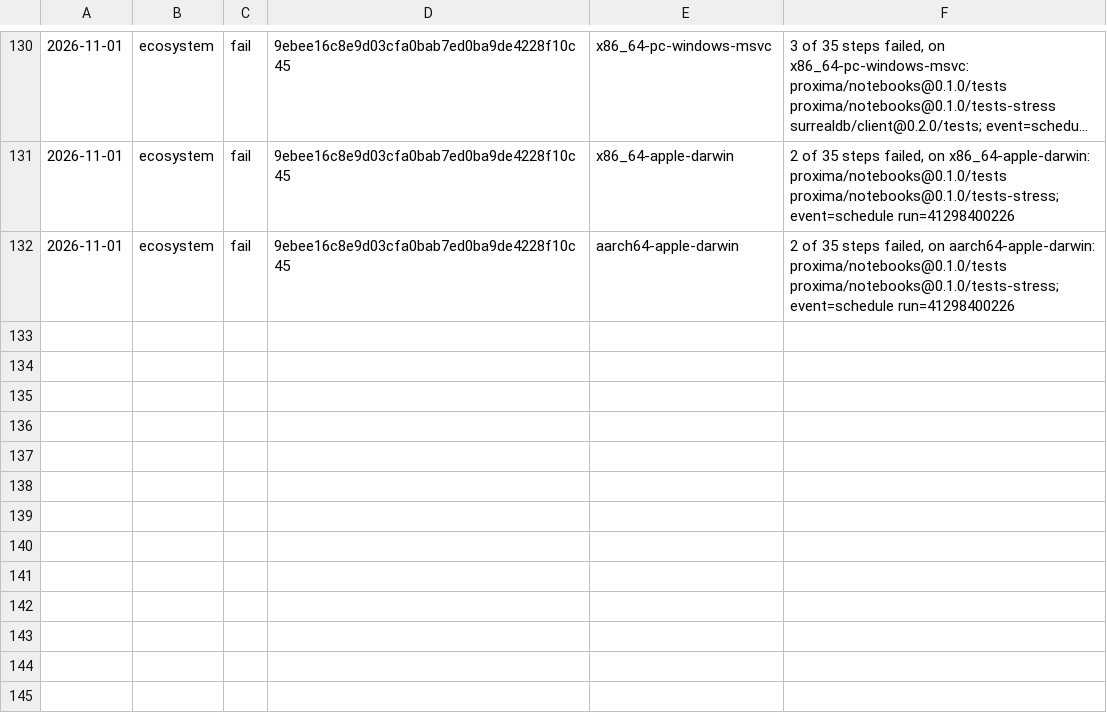
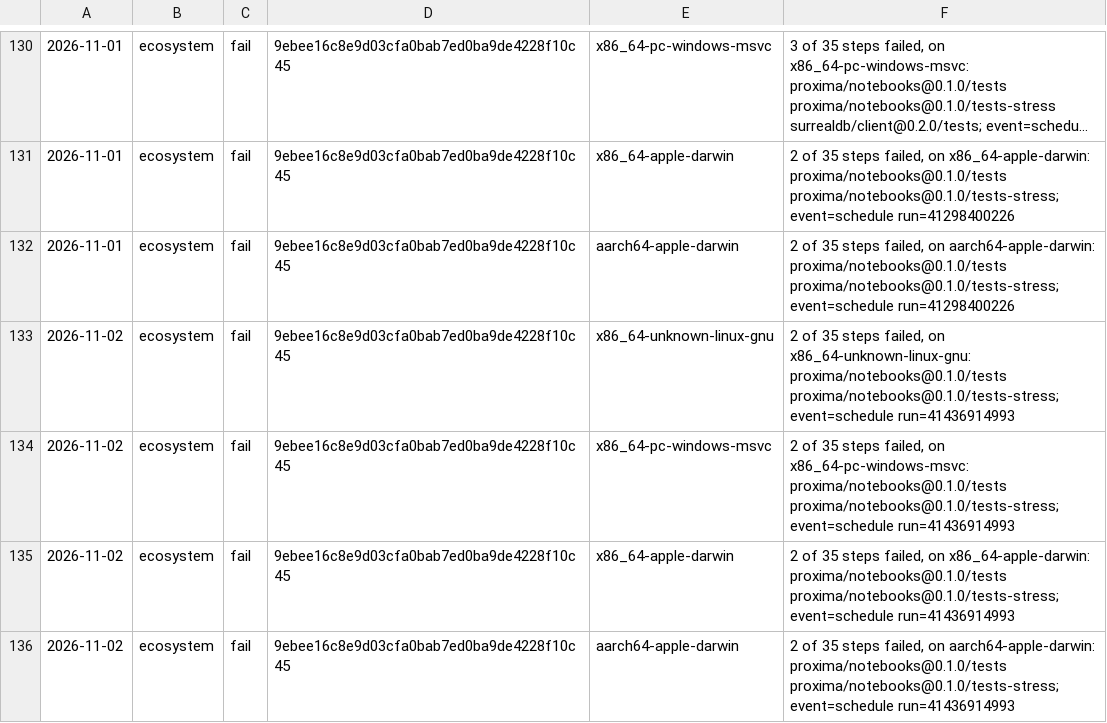
Before and after one commit to sinisterMage/WSharp, a TSV file: soak/ecosystem.tsv, drawn as a sheet; only a part is shown, gaps mark what is left out; long unchanged cells end in ….

```diff
--- a/soak/ecosystem.tsv
+++ b/soak/ecosystem.tsv
@@ -132 +132,5 @@
 2026-11-01	ecosystem	fail	9ebee16c8e9d03cfa0bab7ed0ba9de4228f10c45	aarch64-apple-darwin	2 of 35 steps failed, on aarch64-apple-darwin: proxima/notebooks@0.1.0/tests proxima/notebooks@0.1.0/tests-stress; event=schedule run=41298400226
+2026-11-02	ecosystem	fail	9ebee16c8e9d03cfa0bab7ed0ba9de4228f10c45	x86_64-unknown-linux-gnu	2 of 35 steps failed, on x86_64-unknown-linux-gnu: proxima/notebooks@0.1.0/tests proxima/notebooks@0.1.0/tests-stress; event=schedule run=41436914993
+2026-11-02	ecosystem	fail	9ebee16c8e9d03cfa0bab7ed0ba9de4228f10c45	x86_64-pc-windows-msvc	2 of 35 steps failed, on x86_64-pc-windows-msvc: proxima/notebooks@0.1.0/tests proxima/notebooks@0.1.0/tests-stress; event=schedule run=41436914993
+2026-11-02	ecosystem	fail	9ebee16c8e9d03cfa0bab7ed0ba9de4228f10c45	x86_64-apple-darwin	2 of 35 steps failed, on x86_64-apple-darwin: proxima/notebooks@0.1.0/tests proxima/notebooks@0.1.0/tests-stress; event=schedule run=41436914993
+2026-11-02	ecosystem	fail	9ebee16c8e9d03cfa0bab7ed0ba9de4228f10c45	aarch64-apple-darwin	2 of 35 steps failed, on aarch64-apple-darwin: proxima/notebooks@0.1.0/tests proxima/notebooks@0.1.0/tests-stress; event=schedule run=41436914993
```
